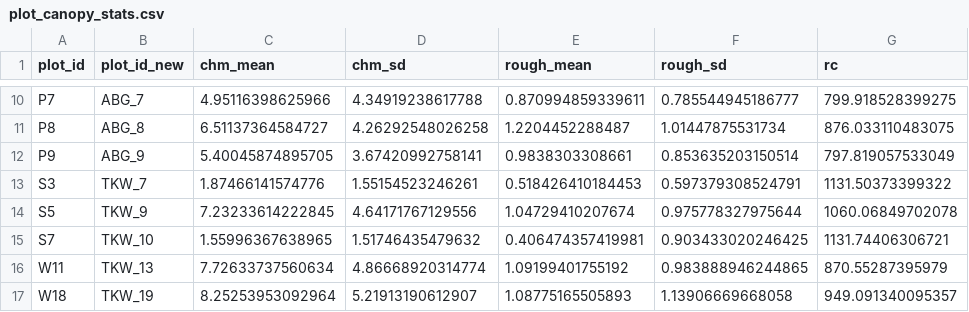
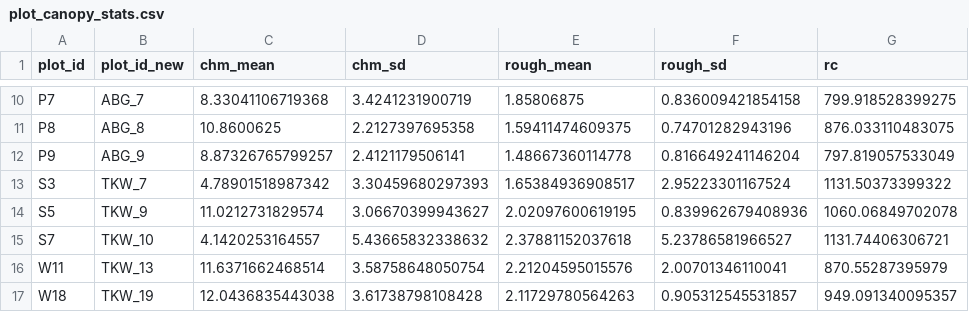
Before and after one commit to johngodlee/miombo_tls, a CSV file: dat/plot_canopy_stats.csv, drawn as a sheet; only a part is shown, gaps mark what is left out; the diff covers the shown part only.

```diff
--- a/dat/plot_canopy_stats.csv
+++ b/dat/plot_canopy_stats.csv
@@ -10,8 +10,8 @@
-"P7","ABG_7",4.95116398625966,4.34919238617788,0.870994859339611,0.785544945186777,799.918528399275
-"P8","ABG_8",6.51137364584727,4.26292548026258,1.2204452288487,1.01447875531734,876.033110483075
-"P9","ABG_9",5.40045874895705,3.67420992758141,0.9838303308661,0.853635203150514,797.819057533049
-"S3","TKW_7",1.87466141574776,1.55154523246261,0.518426410184453,0.597379308524791,1131.50373399322
-"S5","TKW_9",7.23233614222845,4.64171767129556,1.04729410207674,0.975778327975644,1060.06849702078
-"S7","TKW_10",1.55996367638965,1.51746435479632,0.406474357419981,0.903433020246425,1131.74406306721
-"W11","TKW_13",7.72633737560634,4.86668920314774,1.09199401755192,0.983888946244865,870.55287395979
-"W18","TKW_19",8.25253953092964,5.21913190612907,1.08775165505893,1.13906669668058,949.091340095357
+"P7","ABG_7",8.33041106719368,3.4241231900719,1.85806875,0.836009421854158,799.918528399275
+"P8","ABG_8",10.8600625,2.2127397695358,1.59411474609375,0.74701282943196,876.033110483075
+"P9","ABG_9",8.87326765799257,2.4121179506141,1.48667360114778,0.816649241146204,797.819057533049
+"S3","TKW_7",4.78901518987342,3.30459680297393,1.65384936908517,2.95223301167524,1131.50373399322
+"S5","TKW_9",11.0212731829574,3.06670399943627,2.02097600619195,0.839962679408936,1060.06849702078
+"S7","TKW_10",4.1420253164557,5.43665832338632,2.37881152037618,5.23786581966527,1131.74406306721
+"W11","TKW_13",11.6371662468514,3.58758648050754,2.21204595015576,2.00701346110041,870.55287395979
+"W18","TKW_19",12.0436835443038,3.61738798108428,2.11729780564263,0.905312545531857,949.091340095357
```
Also changed, not shown: 40 edited cells elsewhere in this file, 7 other files.
